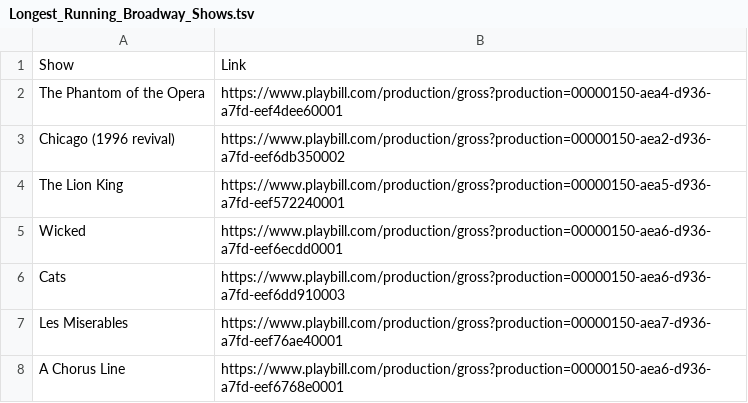
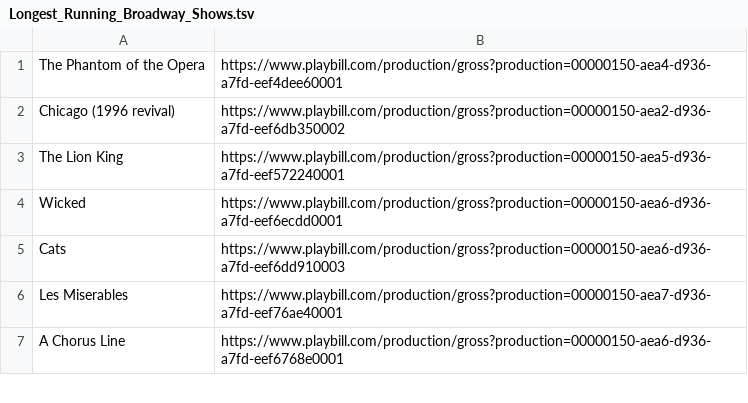
Before and after one commit to ecwood/broadway_grosses, a TSV file: Longest_Running_Broadway_Shows.tsv, drawn as a sheet; only a part is shown; the diff names each change by its address in the sheet, - before the commit and + after, or states it on an @@ line.

```diff
--- a/Longest_Running_Broadway_Shows.tsv
+++ b/Longest_Running_Broadway_Shows.tsv
-row 1: Show | Link
```
Also changed, not shown: 1 other file.
